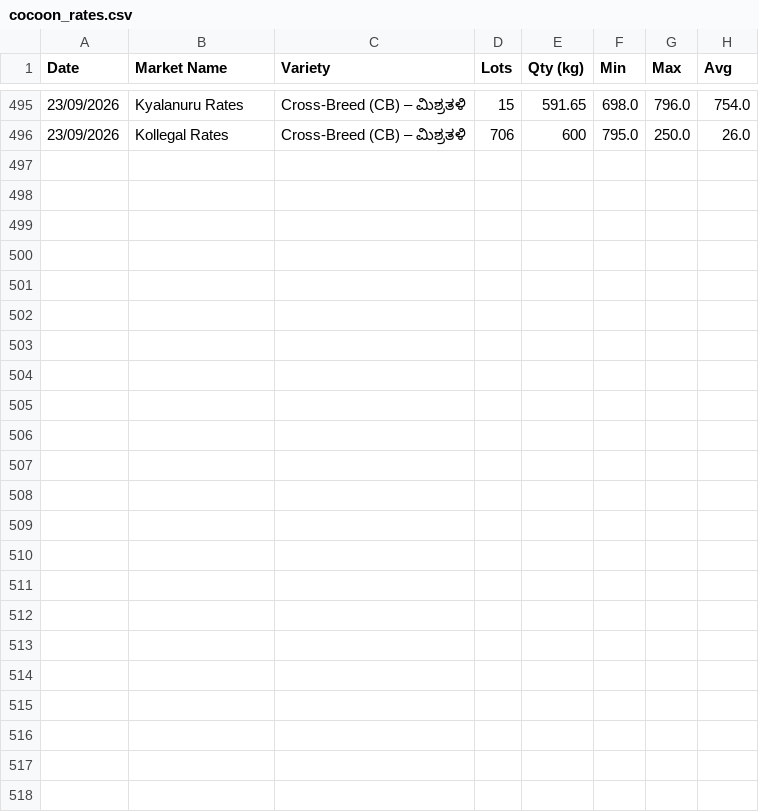
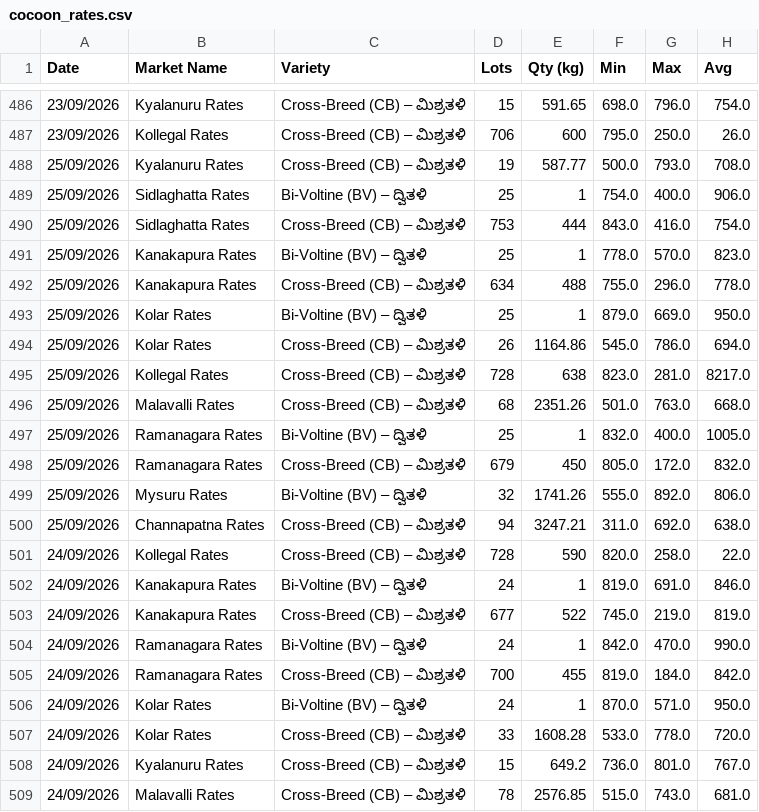
Before and after one commit to vranalytics2016/cocoon-prices, a CSV file: cocoon_rates.csv, drawn as a sheet; only a part is shown, gaps mark what is left out; the diff names each change by its address in the sheet, - before the commit and + after, or states it on an @@ line.

```diff
--- a/cocoon_rates.csv
+++ b/cocoon_rates.csv
+row 488: 25/09/2026 | Kyalanuru Rates | Cross-Breed (CB) – ಮಿಶ್ರತಳಿ | 19 | 587.77 | 500.0 | 793.0 | 708.0
+row 489: 25/09/2026 | Sidlaghatta Rates | Bi-Voltine (BV) – ದ್ವಿತಳಿ | 25 | 1 | 754.0 | 400.0 | 906.0
+row 490: 25/09/2026 | Sidlaghatta Rates | Cross-Breed (CB) – ಮಿಶ್ರತಳಿ | 753 | 444 | 843.0 | 416.0 | 754.0
+row 491: 25/09/2026 | Kanakapura Rates | Bi-Voltine (BV) – ದ್ವಿತಳಿ | 25 | 1 | 778.0 | 570.0 | 823.0
+row 492: 25/09/2026 | Kanakapura Rates | Cross-Breed (CB) – ಮಿಶ್ರತಳಿ | 634 | 488 | 755.0 | 296.0 | 778.0
+row 493: 25/09/2026 | Kolar Rates | Bi-Voltine (BV) – ದ್ವಿತಳಿ | 25 | 1 | 879.0 | 669.0 | 950.0
+row 494: 25/09/2026 | Kolar Rates | Cross-Breed (CB) – ಮಿಶ್ರತಳಿ | 26 | 1164.86 | 545.0 | 786.0 | 694.0
+row 495: 25/09/2026 | Kollegal Rates | Cross-Breed (CB) – ಮಿಶ್ರತಳಿ | 728 | 638 | 823.0 | 281.0 | 8217.0
+row 496: 25/09/2026 | Malavalli Rates | Cross-Breed (CB) – ಮಿಶ್ರತಳಿ | 68 | 2351.26 | 501.0 | 763.0 | 668.0
+row 497: 25/09/2026 | Ramanagara Rates | Bi-Voltine (BV) – ದ್ವಿತಳಿ | 25 | 1 | 832.0 | 400.0 | 1005.0
+row 498: 25/09/2026 | Ramanagara Rates | Cross-Breed (CB) – ಮಿಶ್ರತಳಿ | 679 | 450 | 805.0 | 172.0 | 832.0
+row 499: 25/09/2026 | Mysuru Rates | Bi-Voltine (BV) – ದ್ವಿತಳಿ | 32 | 1741.26 | 555.0 | 892.0 | 806.0
+row 500: 25/09/2026 | Channapatna Rates | Cross-Breed (CB) – ಮಿಶ್ರತಳಿ | 94 | 3247.21 | 311.0 | 692.0 | 638.0
@@ row 476 moved to row 501: 24/09/2026 @@
@@ row 477 moved to row 502: 24/09/2026 @@
@@ row 478 moved to row 503: 24/09/2026 @@
@@ row 479 moved to row 504: 24/09/2026 @@
@@ row 480 moved to row 505: 24/09/2026 @@
@@ row 481 moved to row 506: 24/09/2026 @@
@@ row 482 moved to row 507: 24/09/2026 @@
@@ row 483 moved to row 508: 24/09/2026 @@
@@ row 484 moved to row 509: 24/09/2026 @@
```
Also changed, not shown: 1 other file.
